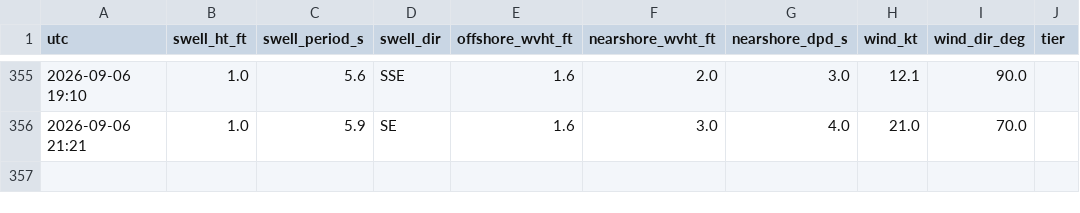
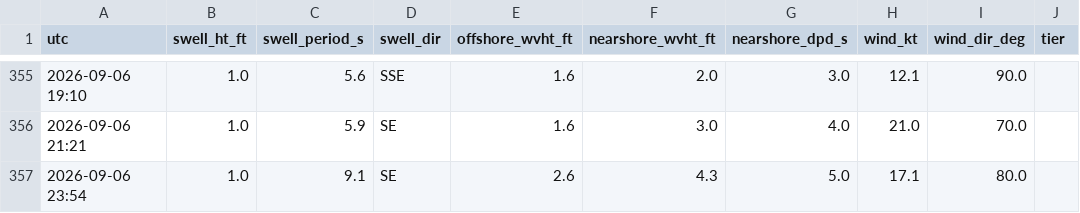
Before and after one commit to llboyd7/swell-alert, a CSV file: observations.csv, drawn as a sheet; only a part is shown, gaps mark what is left out; the diff names each change by its address in the sheet, - before the commit and + after, or states it on an @@ line.

```diff
--- a/observations.csv
+++ b/observations.csv
+row 357: 2026-09-06 23:54 | 1.0 | 9.1 | SE | 2.6 | 4.3 | 5.0 | 17.1 | 80.0
```
